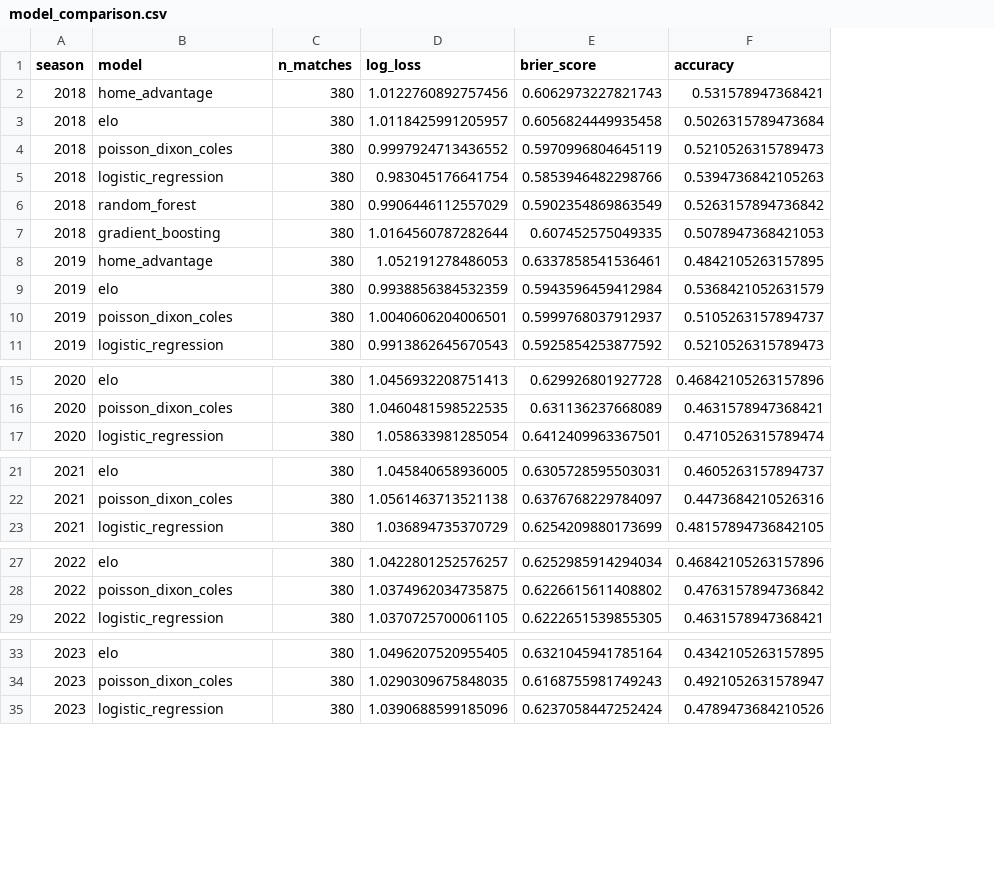
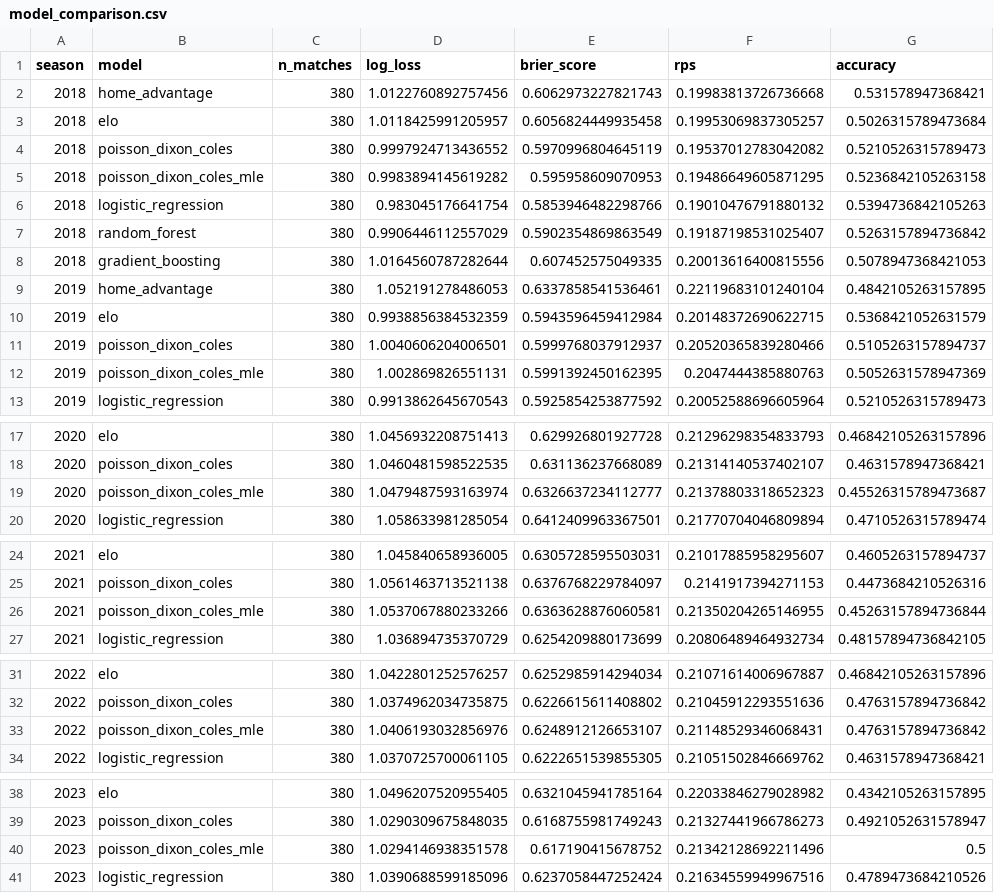
Before and after one commit to jhonatanrlp/prever-brasileiro, a CSV file: outputs/model_comparison.csv, drawn as a sheet; only a part is shown, gaps mark what is left out; addresses are those after the commit; the diff covers the shown part only; the diff names each change by its address in the sheet, - before the commit and + after, or states it on an @@ line.

Commit message:
Dixon-Coles: MLE conjunta, RPS, top-5 placares -- e um resultado negativo real
Implementados os 3 itens combinados (MLE conjunta, métricas, output de
placares), preservando a API pública do modelo de gols:

- src/poisson_goals.py: fit_poisson_goals_model_mle ajusta ataque, defesa,
  mando e rho TODOS de uma vez por máxima verossimilhança (L-BFGS-B, ~95
  parâmetros), com penalização ridge leve contra divergência numérica em
  casos degenerados (time que nunca marcou na amostra -- encontrado e
  corrigido via teste). fit_poisson_goals_model (produção) continua intacta.
  PoissonGoalsModel ganha top_scores()/top_scores_coverage() e campos de
  diagnóstico (log_likelihood/aic/bic/converged/n_iterations), todos
  opcionais -- construção manual do dataclass sem eles continua funcionando
- src/evaluation.py: adiciona RPS (Ranked Probability Score), a métrica
  padrão de forecasting esportivo para resultados ordenados (derrota <
  empate < vitória) -- penaliza menos um erro "vizinho" que um erro extremo,
  diferente de log loss/Brier
- scripts/compare_models.py: compara os 2 ajustes do Poisson-Dixon-Coles
  lado a lado no mesmo walk-forward 2018-2026, gera tabela por temporada +
  agregada + desvio-padrão + diagnóstico de convergência da MLE
- scripts/predict_current.py: cada jogo agora expõe expected_goals_home/away
  e top1..top5 placares com probabilidade + top5_coverage (deixa explícito
  que "placar mais provável" não é "previsão do jogo")

Resultado do experimento: a MLE conjunta NÃO supera o método dos momentos +
perfil de MLE (log loss 1.0284 vs 1.0281, dentro do ruído entre temporadas).
Produção continua com o método antigo (mais rápido, estatisticamente
equivalente). Isso indica que o gargalo atual é a informação disponível
(features), não o método de ajuste -- por isso ensemble/hierárquico ficam
para depois, documentado no README.

13 testes novos (62 no total).

```diff
--- a/outputs/model_comparison.csv
+++ b/outputs/model_comparison.csv
+column F (rps), rows 2-4: 0.19983813726736668 | 0.19953069837305257 | 0.19537012783042082; rows 6-11: 0.19010476791880132 | 0.19187198531025407 | 0.20013616400815556 | 0.22119683101240104 | 0.20148372690622715 | 0.20520365839280466; row 13: 0.20052588696605964; rows 17-18: 0.21296298354833793 | 0.21314140537402107; row 20: 0.21770704046809894; rows 24-25: 0.21017885958295607 | 0.2141917394271153; row 27: 0.20806489464932734; rows 31-32: 0.21071614006967887 | 0.21045912293551636; row 34: 0.21051502846669762; rows 38-39: 0.22033846279028982 | 0.21327441966786273; row 41: 0.21634559949967516
+row 5: 2018 | poisson_dixon_coles_mle | 380 | 0.9983894145619282 | 0.595958609070953 | 0.19486649605871295 | 0.5236842105263158
+row 12: 2019 | poisson_dixon_coles_mle | 380 | 1.002869826551131 | 0.5991392450162395 | 0.2047444385880763 | 0.5052631578947369
+row 19: 2020 | poisson_dixon_coles_mle | 380 | 1.0479487593163974 | 0.6326637234112777 | 0.21378803318652323 | 0.45526315789473687
+row 26: 2021 | poisson_dixon_coles_mle | 380 | 1.0537067880233266 | 0.6363628876060581 | 0.21350204265146955 | 0.45263157894736844
+row 33: 2022 | poisson_dixon_coles_mle | 380 | 1.0406193032856976 | 0.6248912126653107 | 0.21148529346068431 | 0.4763157894736842
+row 40: 2023 | poisson_dixon_coles_mle | 380 | 1.0294146938351578 | 0.617190415678752 | 0.21342128692211496 | 0.5
```
Also changed, not shown: 3 added rows elsewhere in this file, 9 other files.
